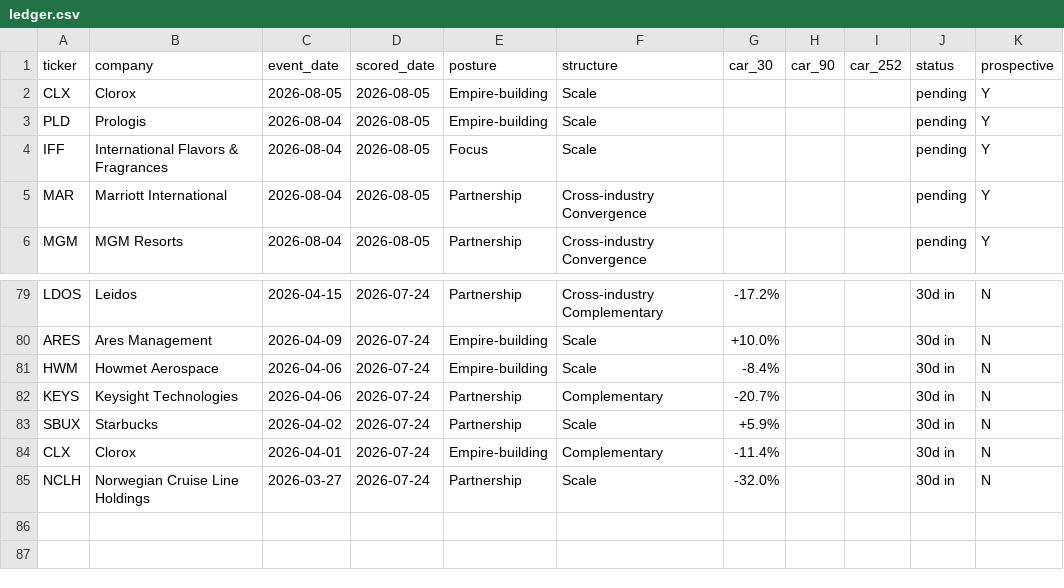
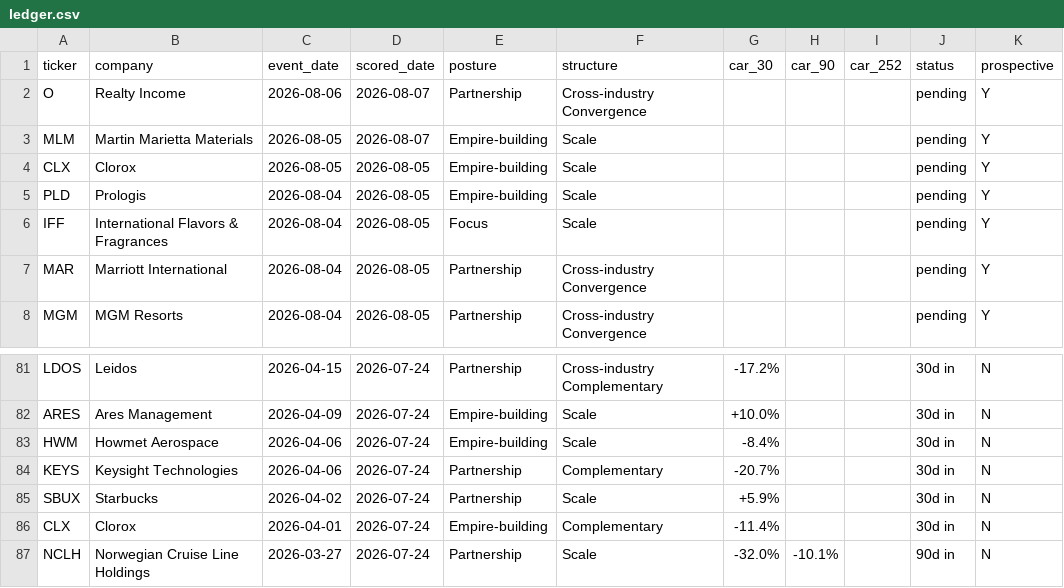
Before and after one commit to DealmakersDigest/deal-ledger, a CSV file: ledger.csv, drawn as a sheet; only a part is shown, gaps mark what is left out.

Commit message:
ledger: nightly update 2026-08-07

```diff
--- a/ledger.csv
+++ b/ledger.csv
@@ -1,2 +1,4 @@
 ticker,company,event_date,scored_date,posture,structure,car_30,car_90,car_252,status,prospective
+O,Realty Income,2026-08-06,2026-08-07,Partnership,Cross-industry Convergence,,,,pending,Y
+MLM,Martin Marietta Materials,2026-08-05,2026-08-07,Empire-building,Scale,,,,pending,Y
 CLX,Clorox,2026-08-05,2026-08-05,Empire-building,Scale,,,,pending,Y
@@ -84,2 +86,2 @@ SBUX,Starbucks,2026-04-02,2026-07-24,Partnership,Scale,+5.9%,,,30d in,N
 CLX,Clorox,2026-04-01,2026-07-24,Empire-building,Complementary,-11.4%,,,30d in,N
-NCLH,Norwegian Cruise Line Holdings,2026-03-27,2026-07-24,Partnership,Scale,-32.0%,,,30d in,N
+NCLH,Norwegian Cruise Line Holdings,2026-03-27,2026-07-24,Partnership,Scale,-32.0%,-10.1%,,90d in,N
```
Also changed, not shown: 2 other files.
